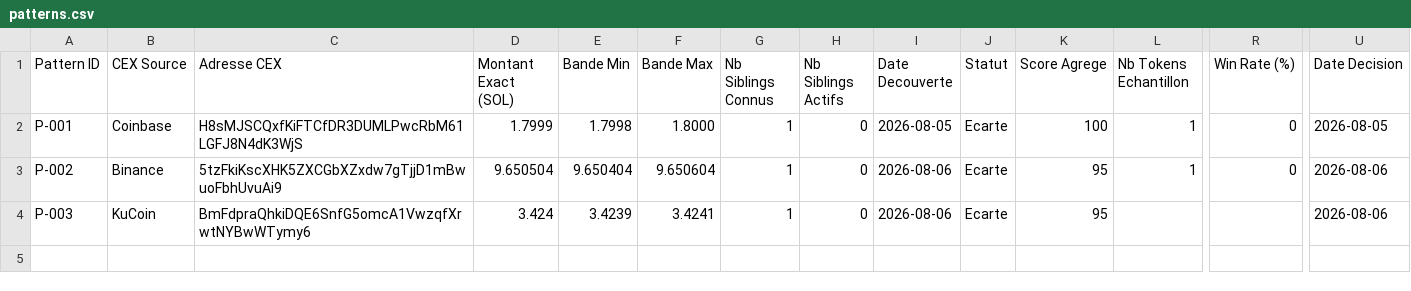
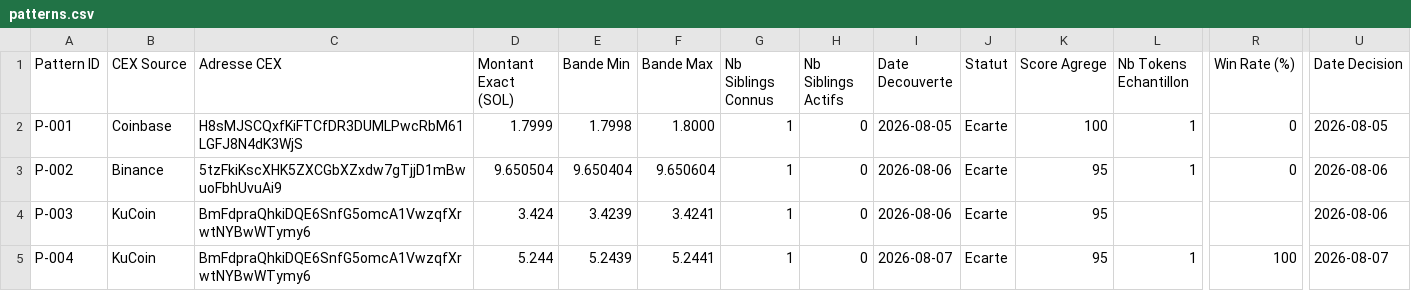
Before and after one commit to LEAYZ1222/RuggerAnalyzer, a CSV file: data/patterns.csv, drawn as a sheet; only a part is shown, gaps mark what is left out; rows hold the shown columns only; the diff names each change by its address in the sheet, - before the commit and + after, or states it on an @@ line.

```diff
--- a/data/patterns.csv
+++ b/data/patterns.csv
+row 5: P-004 | KuCoin | BmFdpraQhkiDQE6SnfG5omcA1VwzqfXrwtNYBwWTymy6 | 5.244 | 5.2439 | 5.2441 | 1 | 0 | 2026-08-07 | Ecarte | 95 | 1 | 100 | 2026-08-07
```
Also changed, not shown: data/run_log.csv, data/wallets.csv, 1 other file.
